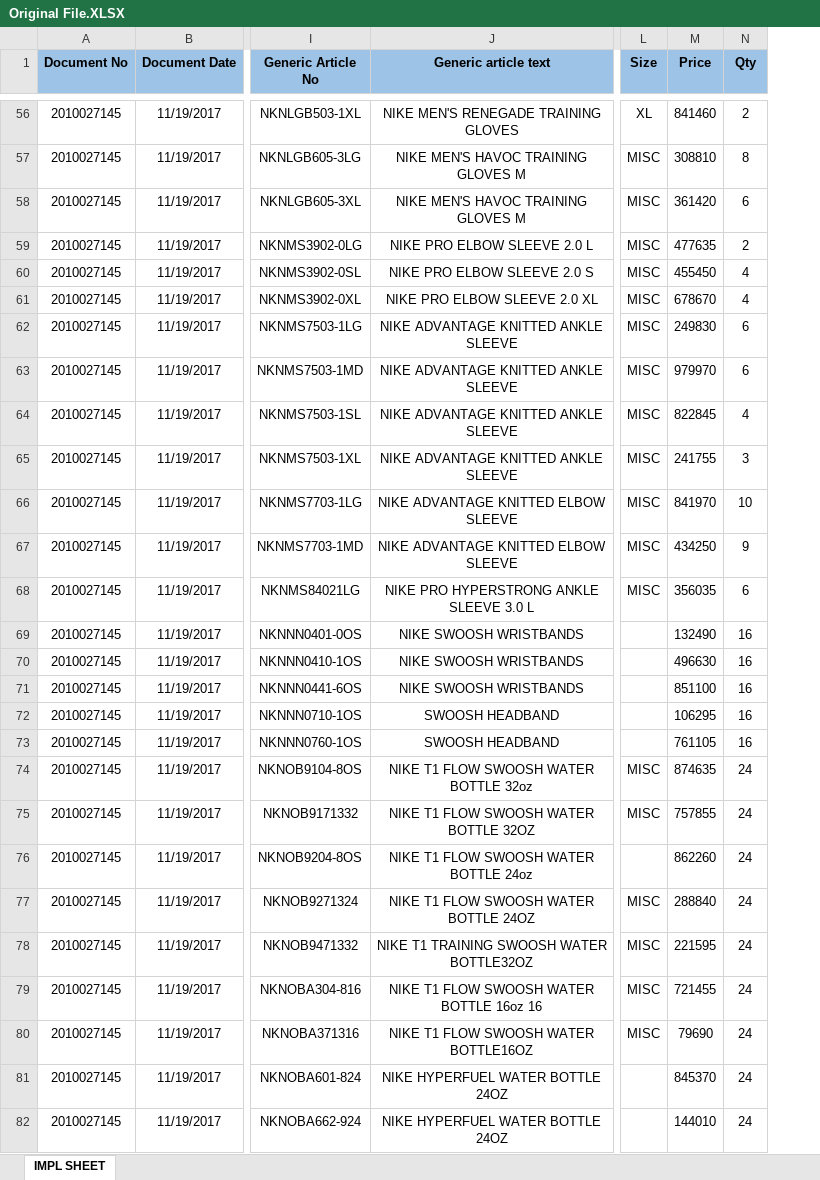
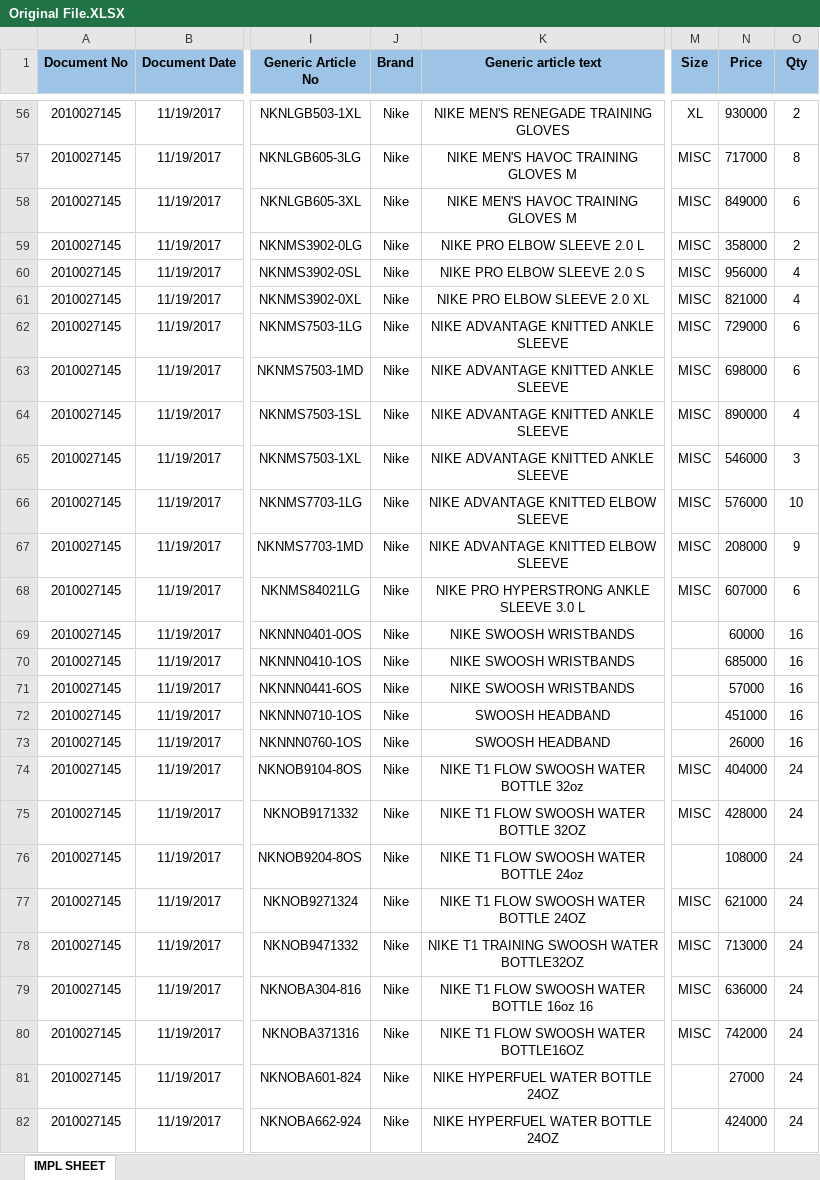
Before and after one commit to ssalehi/pm-server, an Excel workbook: spec/api/upload/Original File.XLSX, sheet IMPL SHEET, drawn as a sheet; only a part is shown, gaps mark what is left out; values as stored, in another font and other column widths than the file's, no borders; addresses are those after the commit; the diff covers the shown part only; the diff names each change by its address in the sheet, - before the commit and + after, or states it on an @@ line.

Commit message:
reading brands from excel

```diff
--- a/spec/api/upload/Original File.XLSX (sheet IMPL SHEET)
+++ b/spec/api/upload/Original File.XLSX (sheet IMPL SHEET)
+column J (Brand), rows 56-82: all Nike
-N56 (Price): 841460
+N56 (Price): 930000
-N57 (Price): 308810
+N57 (Price): 717000
-N58 (Price): 361420
+N58 (Price): 849000
-N59 (Price): 477635
+N59 (Price): 358000
-N60 (Price): 455450
+N60 (Price): 956000
-N61 (Price): 678670
+N61 (Price): 821000
-N62 (Price): 249830
+N62 (Price): 729000
-N63 (Price): 979970
+N63 (Price): 698000
-N64 (Price): 822845
+N64 (Price): 890000
-N65 (Price): 241755
+N65 (Price): 546000
-N66 (Price): 841970
+N66 (Price): 576000
-N67 (Price): 434250
+N67 (Price): 208000
-N68 (Price): 356035
+N68 (Price): 607000
-N69 (Price): 132490
+N69 (Price): 60000
-N70 (Price): 496630
+N70 (Price): 685000
-N71 (Price): 851100
+N71 (Price): 57000
-N72 (Price): 106295
+N72 (Price): 451000
-N73 (Price): 761105
+N73 (Price): 26000
-N74 (Price): 874635
+N74 (Price): 404000
-N75 (Price): 757855
+N75 (Price): 428000
-N76 (Price): 862260
+N76 (Price): 108000
-N77 (Price): 288840
+N77 (Price): 621000
-N78 (Price): 221595
+N78 (Price): 713000
-N79 (Price): 721455
+N79 (Price): 636000
-N80 (Price): 79690
+N80 (Price): 742000
-N81 (Price): 845370
+N81 (Price): 27000
-N82 (Price): 144010
+N82 (Price): 424000
```
Also changed, not shown: 1540 edited cells elsewhere in this sheet, 2 other files.
